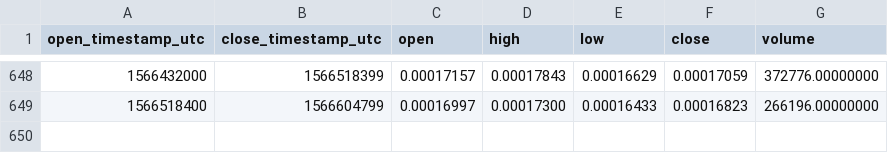
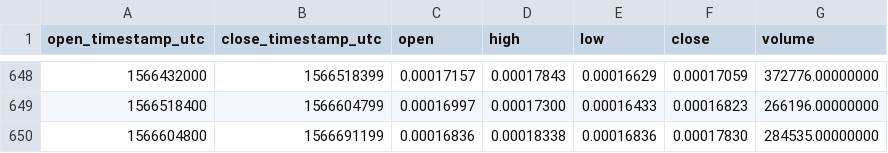
Before and after one commit to cryptobigbro/binance-BCPTETH, a CSV file: binance-BCPTETH-1d.csv, drawn as a sheet; only a part is shown, gaps mark what is left out; the diff names each change by its address in the sheet, - before the commit and + after, or states it on an @@ line.

Commit message:
Update OHLCV data.

```diff
--- a/binance-BCPTETH-1d.csv
+++ b/binance-BCPTETH-1d.csv
+row 650: 1566604800 | 1566691199 | 0.00016836 | 0.00018338 | 0.00016836 | 0.00017830 | 284535.00000000
```
Also changed, not shown: 1 other file.
